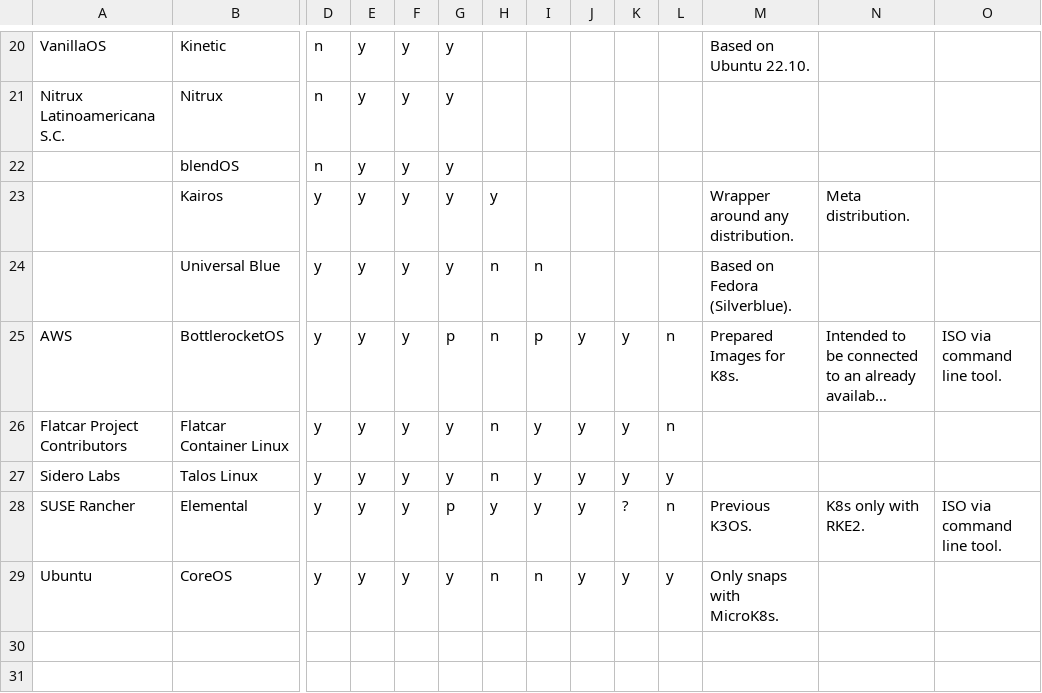
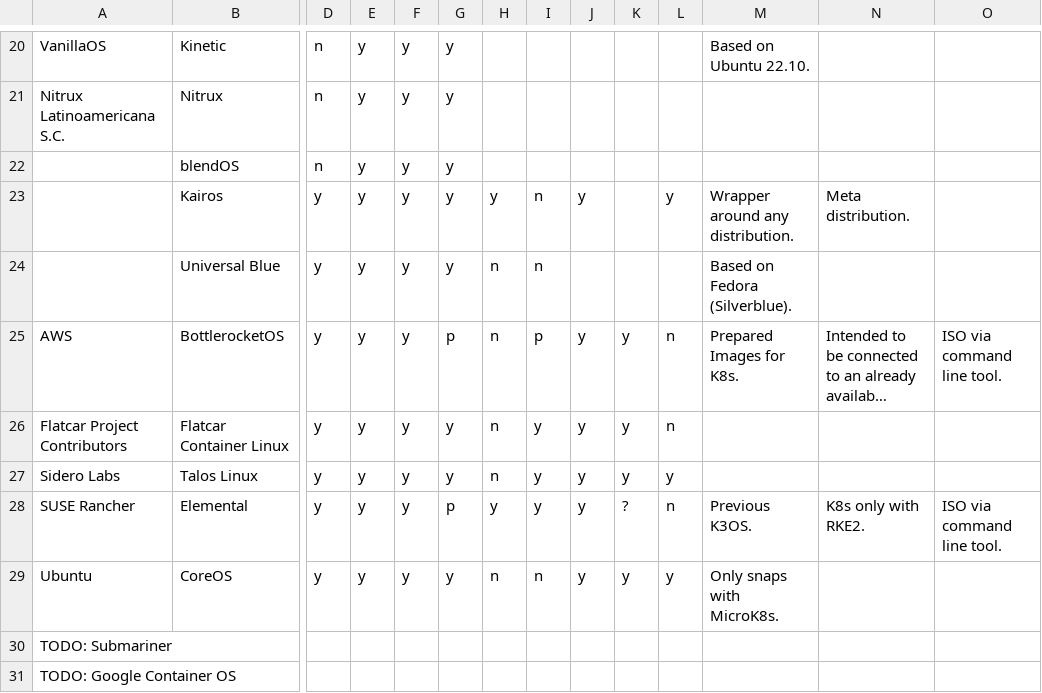
Before and after one commit to spboehm/pulceo-misc, a CSV file: immutable-operating-systems/distributions.csv, drawn as a sheet; only a part is shown, gaps mark what is left out; long unchanged cells end in …; rows hold the shown columns only; the diff names each change by its address in the sheet, - before the commit and + after, or states it on an @@ line.

Commit message:
update list of distributions

```diff
--- a/immutable-operating-systems/distributions.csv
+++ b/immutable-operating-systems/distributions.csv
-I23: (empty)
+I23: n
-J23: (empty)
+J23: y
-L23: (empty)
+L23: y
+row 30: TODO: Submariner
+row 31: TODO: Google Container OS
```
Also changed, not shown: 2 other files.
